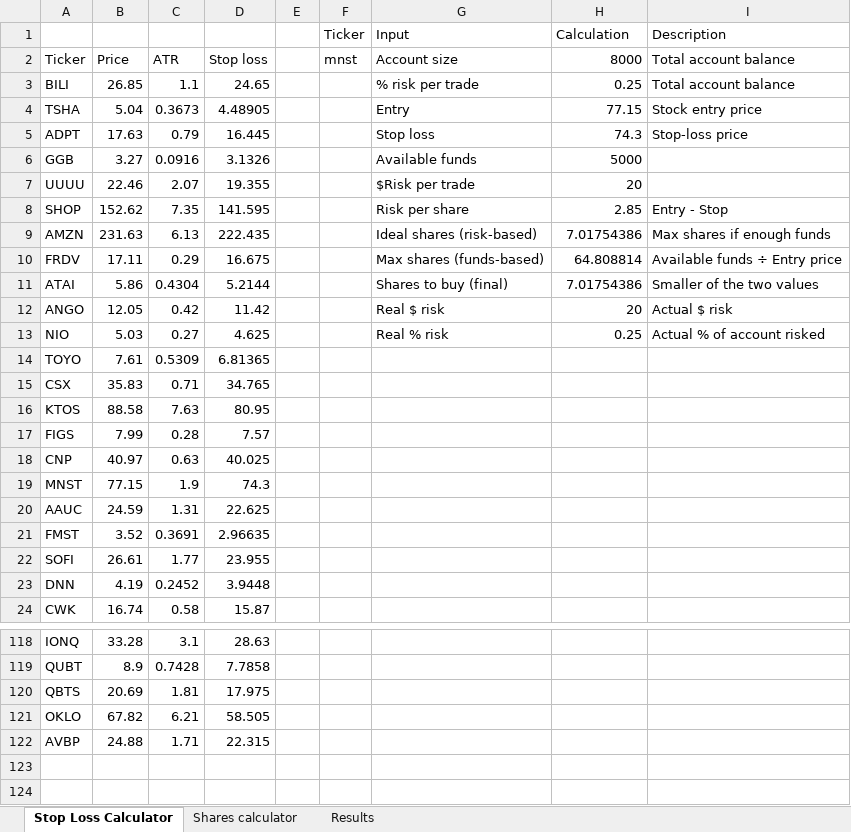
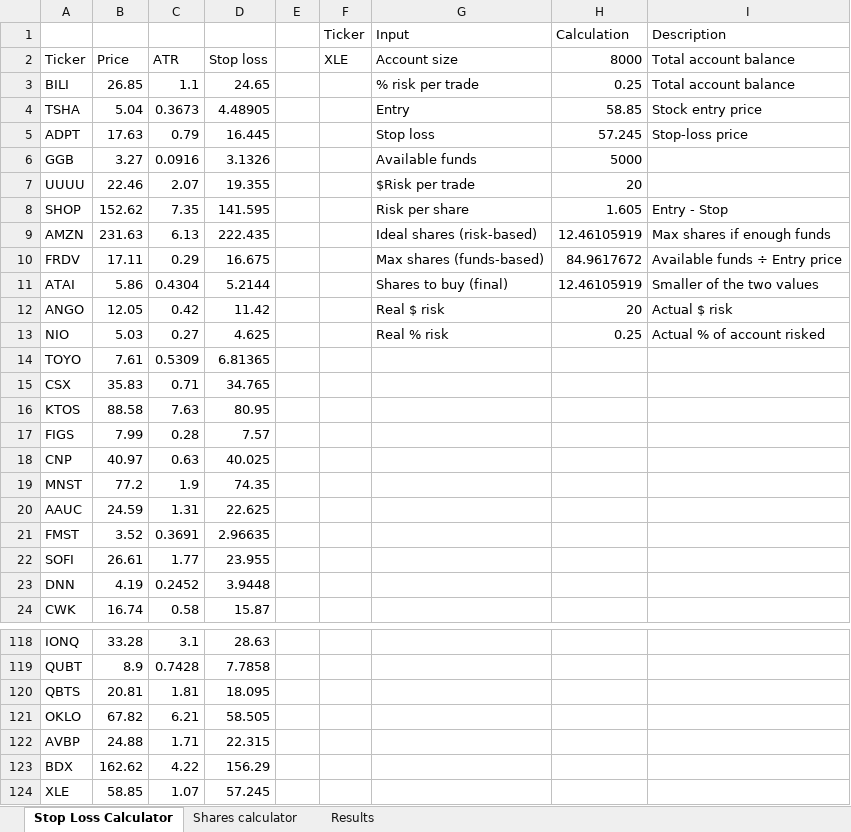
Before and after one commit to alonsome/Trading, an Excel workbook: entrys and stops.xlsx, sheet Stop Loss Calculator, drawn as a sheet; only a part is shown, gaps mark what is left out; values as stored, in another font and other column widths than the file's, no borders; conditional formats not drawn; the diff names each change by its address in the sheet, - before the commit and + after, or states it on an @@ line.

```diff
--- a/entrys and stops.xlsx (sheet Stop Loss Calculator)
+++ b/entrys and stops.xlsx (sheet Stop Loss Calculator)
-F2 (Ticker): mnst
+F2 (Ticker): XLE
-H4 (Calculation): 77.15
+H4 (Calculation): 58.85
-H5 (Calculation): 74.3
+H5 (Calculation): 57.245
-H8 (Calculation): 2.85
+H8 (Calculation): 1.605
-H9 (Calculation): 7.01754386
+H9 (Calculation): 12.46105919
-H10 (Calculation): 64.808814
+H10 (Calculation): 84.9617672
-H11 (Calculation): 7.01754386
+H11 (Calculation): 12.46105919
-B19: 77.15
+B19: 77.2
-D19: 74.3
+D19: 74.35
-B120: 20.69
+B120: 20.81
-D120: 17.975
+D120: 18.095
+row 123: BDX | 162.62 | 4.22 | 156.29
+row 124: XLE | 58.85 | 1.07 | 57.245
```
Also changed, not shown: New tracking file.xlsx, 2 other files.
